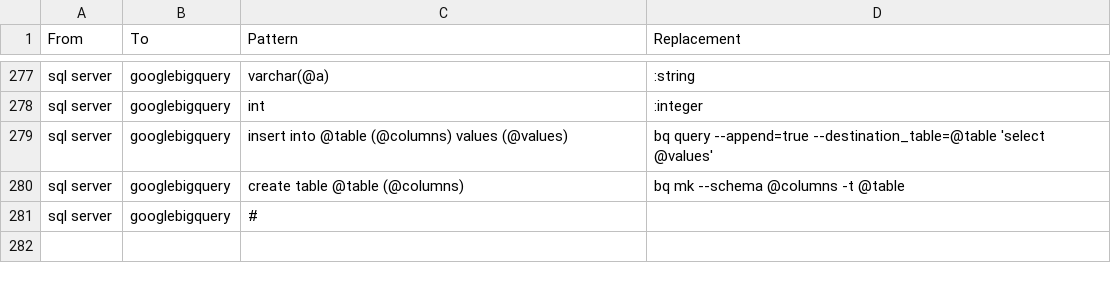
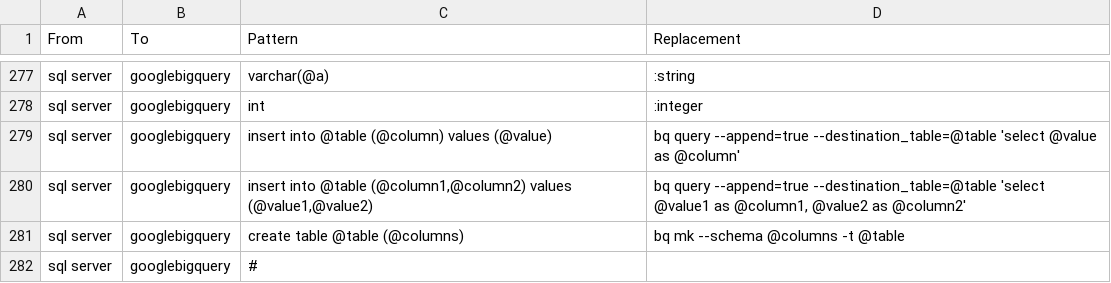
Before and after one commit to OHDSI/SqlRender, a CSV file: inst/csv/replacementPatterns.csv, drawn as a sheet; only a part is shown, gaps mark what is left out; the diff names each change by its address in the sheet, - before the commit and + after, or states it on an @@ line.

Commit message:
insert trans into gbq

```diff
--- a/inst/csv/replacementPatterns.csv
+++ b/inst/csv/replacementPatterns.csv
-C279 (Pattern): insert into @table (@columns) values (@values)
+C279 (Pattern): insert into @table (@column) values (@value)
-D279 (Replacement): …--destination_table=@table 'select @values'
+D279 (Replacement): …--destination_table=@table 'select @value as @column'
+row 280: sql server | googlebigquery | insert into @table (@column1,@column2) values (@value1,@value2) | bq query --append=true --destination_table=@table 'select @value1 as @column1, @value2 as @column2'
```
